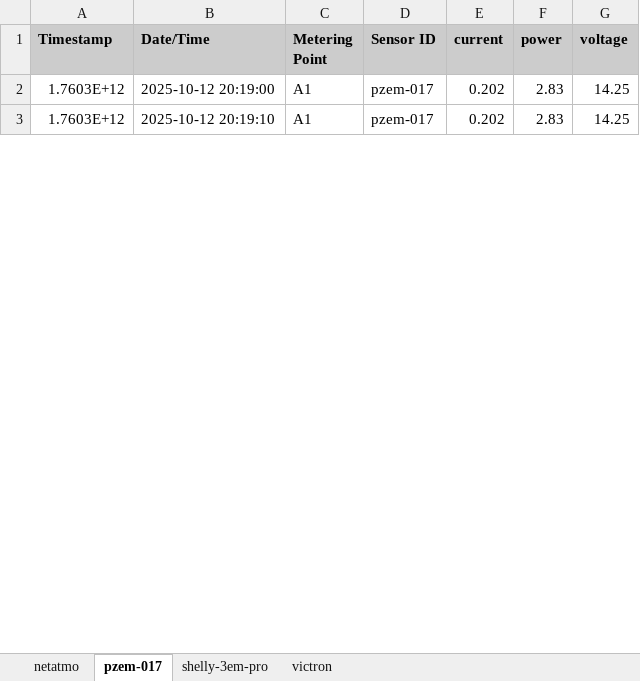
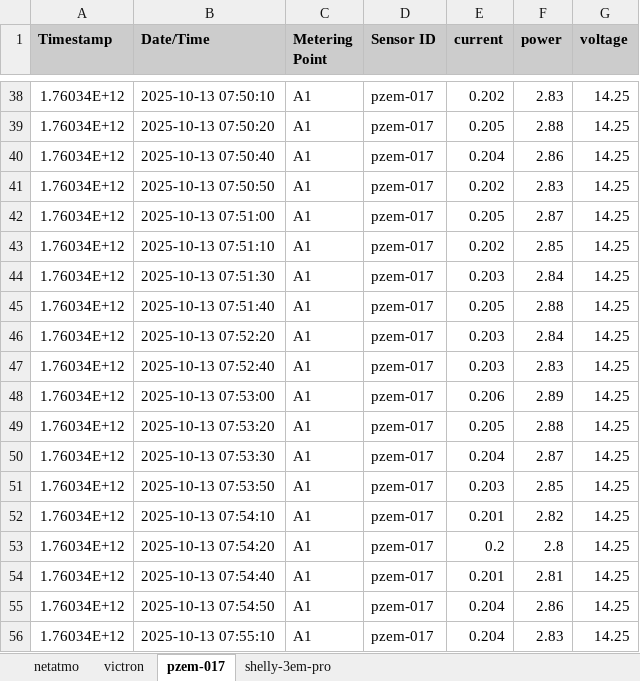
Before and after one commit to Verein-Kleinwohnformen/energiemonitor-api, an Excel workbook: test_export.xlsx, sheet pzem-017, drawn as a sheet; only a part is shown, gaps mark what is left out; values as stored, in another font and other column widths than the file's, no borders; addresses are those after the commit; the diff covers the shown part only; the diff names each change by its address in the sheet, - before the commit and + after, or states it on an @@ line.

```diff
--- a/test_export.xlsx (sheet pzem-017)
+++ b/test_export.xlsx (sheet pzem-017)
@@ sheet tab order changed: netatmo | victron | pzem-017 | shelly-3em-pro @@
-A38 (Timestamp): 1.7603E+12
+A38 (Timestamp): 1.76034E+12
-B38 (Date/Time): 2025-10-12 20:19:00
+B38 (Date/Time): 2025-10-13 07:50:10
+row 39: 1.76034E+12 | 2025-10-13 07:50:20 | A1 | pzem-017 | 0.205 | 2.88 | 14.25
+row 40: 1.76034E+12 | 2025-10-13 07:50:40 | A1 | pzem-017 | 0.204 | 2.86 | 14.25
-A41 (Timestamp): 1.7603E+12
+A41 (Timestamp): 1.76034E+12
-B41 (Date/Time): 2025-10-12 20:19:10
+B41 (Date/Time): 2025-10-13 07:50:50
+row 42: 1.76034E+12 | 2025-10-13 07:51:00 | A1 | pzem-017 | 0.205 | 2.87 | 14.25
+row 43: 1.76034E+12 | 2025-10-13 07:51:10 | A1 | pzem-017 | 0.202 | 2.85 | 14.25
+row 44: 1.76034E+12 | 2025-10-13 07:51:30 | A1 | pzem-017 | 0.203 | 2.84 | 14.25
+row 45: 1.76034E+12 | 2025-10-13 07:51:40 | A1 | pzem-017 | 0.205 | 2.88 | 14.25
+row 46: 1.76034E+12 | 2025-10-13 07:52:20 | A1 | pzem-017 | 0.203 | 2.84 | 14.25
+row 47: 1.76034E+12 | 2025-10-13 07:52:40 | A1 | pzem-017 | 0.203 | 2.83 | 14.25
+row 48: 1.76034E+12 | 2025-10-13 07:53:00 | A1 | pzem-017 | 0.206 | 2.89 | 14.25
+row 49: 1.76034E+12 | 2025-10-13 07:53:20 | A1 | pzem-017 | 0.205 | 2.88 | 14.25
+row 50: 1.76034E+12 | 2025-10-13 07:53:30 | A1 | pzem-017 | 0.204 | 2.87 | 14.25
+row 51: 1.76034E+12 | 2025-10-13 07:53:50 | A1 | pzem-017 | 0.203 | 2.85 | 14.25
+row 52: 1.76034E+12 | 2025-10-13 07:54:10 | A1 | pzem-017 | 0.201 | 2.82 | 14.25
+row 53: 1.76034E+12 | 2025-10-13 07:54:20 | A1 | pzem-017 | 0.2 | 2.8 | 14.25
+row 54: 1.76034E+12 | 2025-10-13 07:54:40 | A1 | pzem-017 | 0.201 | 2.81 | 14.25
+row 55: 1.76034E+12 | 2025-10-13 07:54:50 | A1 | pzem-017 | 0.204 | 2.86 | 14.25
+row 56: 1.76034E+12 | 2025-10-13 07:55:10 | A1 | pzem-017 | 0.204 | 2.83 | 14.25
```
Also changed, not shown: 140 added rows and 7 edited cells elsewhere in this sheet, sheet shelly-3em-pro, sheet victron, sheet netatmo, 7 other files.
